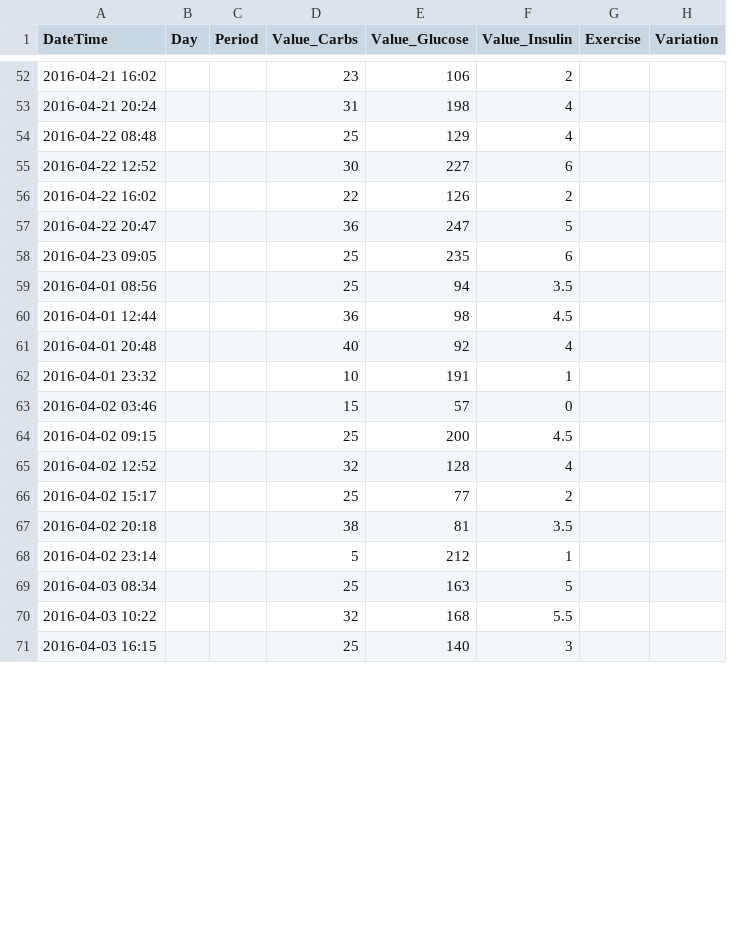
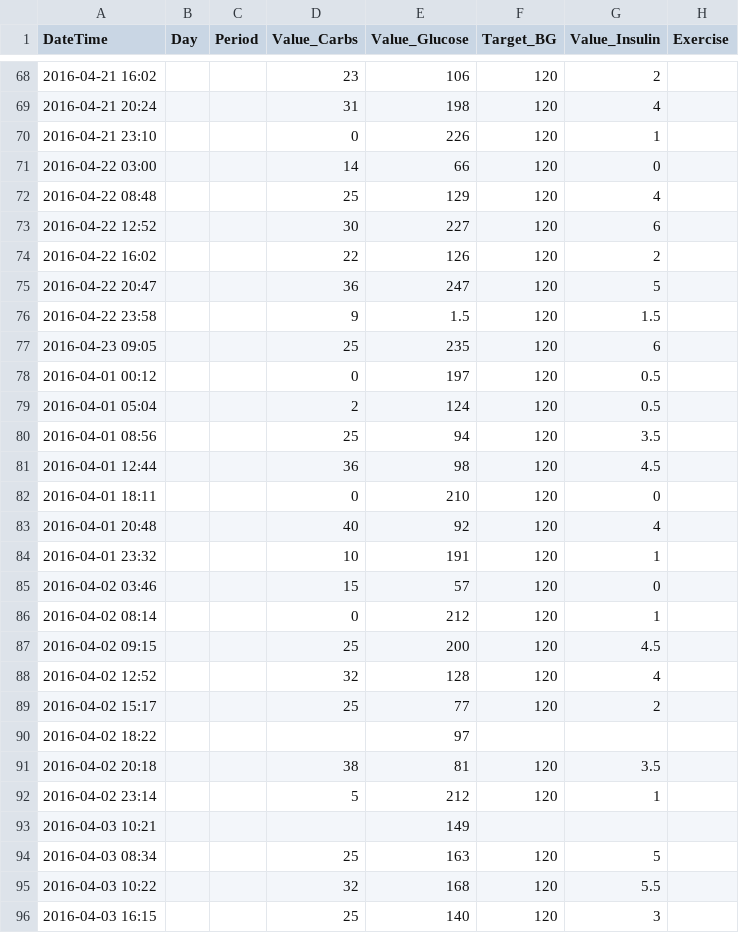
Before and after one commit to tpaiva91/Disserta-o, a CSV file: Tese/Databases/CSV/Data/TeresaVieira.csv, drawn as a sheet; only a part is shown, gaps mark what is left out; removed rows and columns are numbered as before the commit, all else as after; the diff covers the shown part only; the diff names each change by its address in the sheet, - before the commit and + after, or states it on an @@ line.

```diff
--- a/Tese/Databases/CSV/Data/TeresaVieira.csv
+++ b/Tese/Databases/CSV/Data/TeresaVieira.csv
+column F (Target_BG), rows 68-69: 120 | 120; rows 72-75: all 120; row 77: 120; rows 80-81: 120 | 120; rows 83-85: all 120; rows 87-89: all 120; rows 91-92: 120 | 120; rows 94-96: all 120
-column H (Variation), empty
+row 70: 2016-04-21 23:10 |  |  | 0 | 226 | 120 | 1
+row 71: 2016-04-22 03:00 |  |  | 14 | 66 | 120 | 0
+row 76: 2016-04-22 23:58 |  |  | 9 | 1.5 | 120 | 1.5
+row 78: 2016-04-01 00:12 |  |  | 0 | 197 | 120 | 0.5
+row 79: 2016-04-01 05:04 |  |  | 2 | 124 | 120 | 0.5
+row 82: 2016-04-01 18:11 |  |  | 0 | 210 | 120 | 0
+row 86: 2016-04-02 08:14 |  |  | 0 | 212 | 120 | 1
+row 90: 2016-04-02 18:22 |  |  |  | 97
+row 93: 2016-04-03 10:21 |  |  |  | 149
```
Also changed, not shown: 34 added rows and 6 edited cells elsewhere in this file, Tese/Databases/CSV/Data/PauloAbreu.csv, Tese/Databases/CSV/Data/PauloSa.csv, 33 other files.
